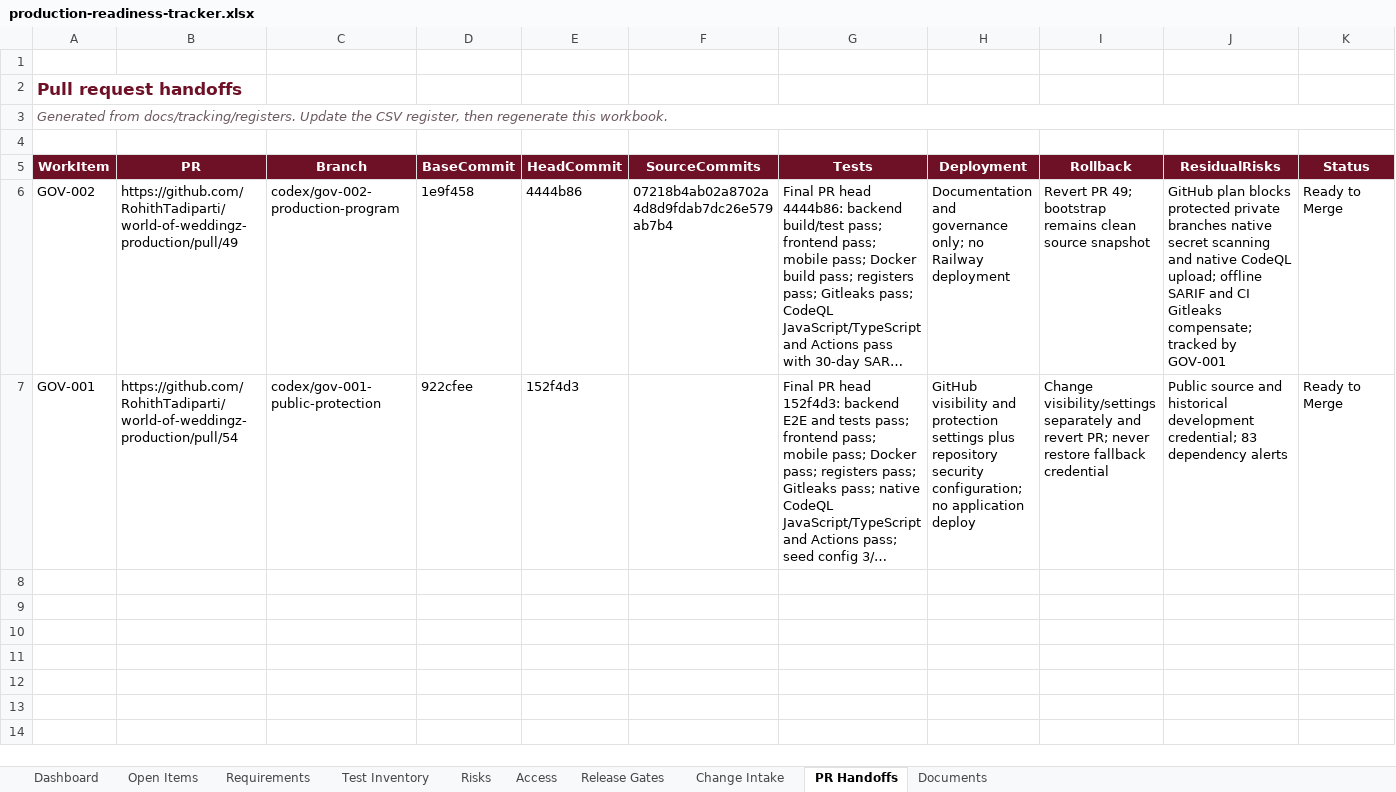
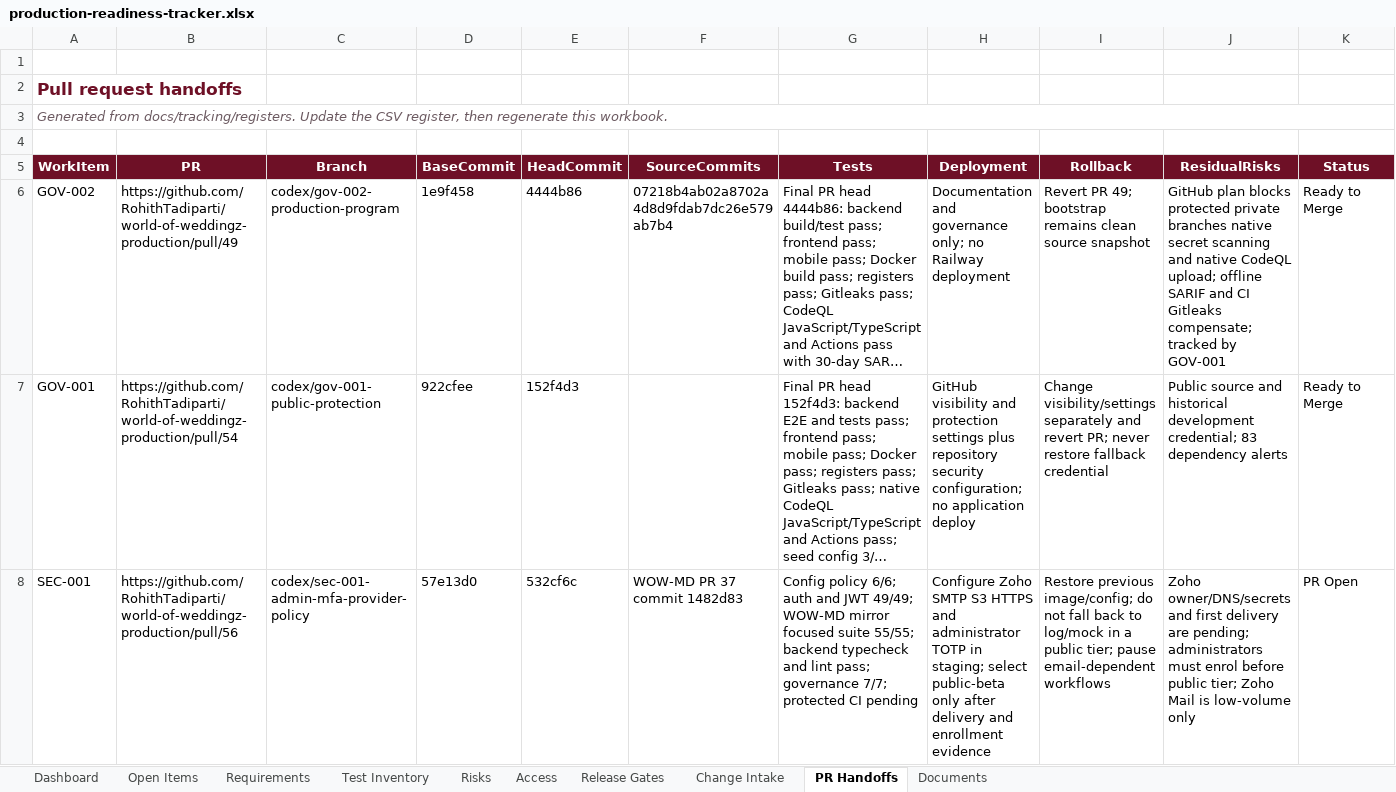
Before and after one commit to RohithTadiparti/world-of-weddingz-production, an Excel workbook: docs/tracking/production-readiness-tracker.xlsx, sheet PR Handoffs, drawn as a sheet; only a part is shown; long unchanged cells end in …; values as stored, in another font and other column widths than the file's, no borders; conditional formats and table styles not drawn; rows hold the shown columns only; the diff names each change by its address in the sheet, - before the commit and + after, or states it on an @@ line.

Commit message:
docs: record SEC-001 security evidence

```diff
--- a/docs/tracking/production-readiness-tracker.xlsx (sheet PR Handoffs)
+++ b/docs/tracking/production-readiness-tracker.xlsx (sheet PR Handoffs)
+row 8: SEC-001 | https://github.com/RohithTadiparti/world-of-weddingz-production/pull/56 | codex/sec-001-admin-mfa-provider-policy | 57e13d0 | 532cf6c | WOW-MD PR 37 commit 1482d83 | Config policy 6/6; auth and JWT 49/49; WOW-MD mirror focused suite 55/55; backend typecheck and lint pass; governance 7/7; protected CI pending | Configure Zoho SMTP S3 HTTPS and administrator TOTP in staging; select public-beta only after delivery and enrollment evidence | Restore previous image/config; do not fall back to log/mock in a public tier; pause email-dependent workflows | Zoho owner/DNS/secrets and first delivery are pending; administrators must enrol before public tier; Zoho Mail is low-volume only | PR Open
```
Also changed, not shown: sheet Documents, sheet Risks, sheet Dashboard, sheet Access, sheet Test Inventory, sheet Open Items, charts or pictures, 4 other files.
